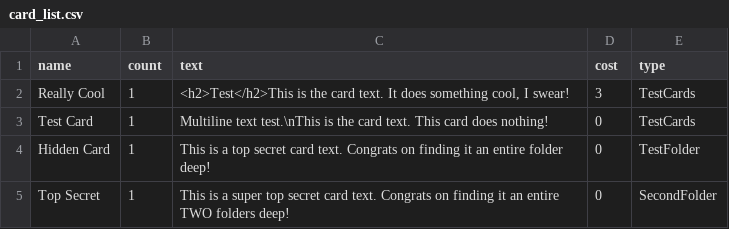
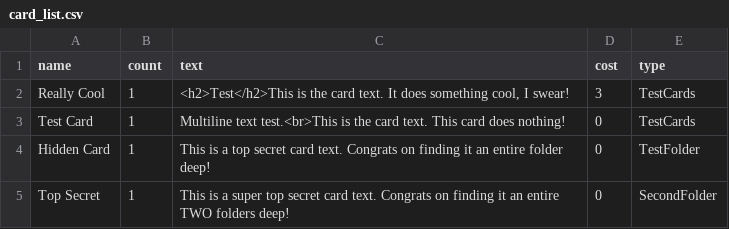
Before and after one commit to Silthreent/CardSV-Creator, a CSV file: card_list.csv, drawn as a sheet.

Commit message:
Removed test cards from git tracking. Changed newline to be an html line break.

```diff
--- a/card_list.csv
+++ b/card_list.csv
@@ -2,3 +2,3 @@ name,count,text,cost,type
 Really Cool,1,"<h2>Test</h2>This is the card text. It does something cool, I swear!",3,TestCards
-Test Card,1,Multiline text test.\nThis is the card text. This card does nothing!,0,TestCards
+Test Card,1,Multiline text test.<br>This is the card text. This card does nothing!,0,TestCards
 Hidden Card,1,This is a top secret card text. Congrats on finding it an entire folder deep!,0,TestFolder
```
Also changed, not shown: 5 other files.
